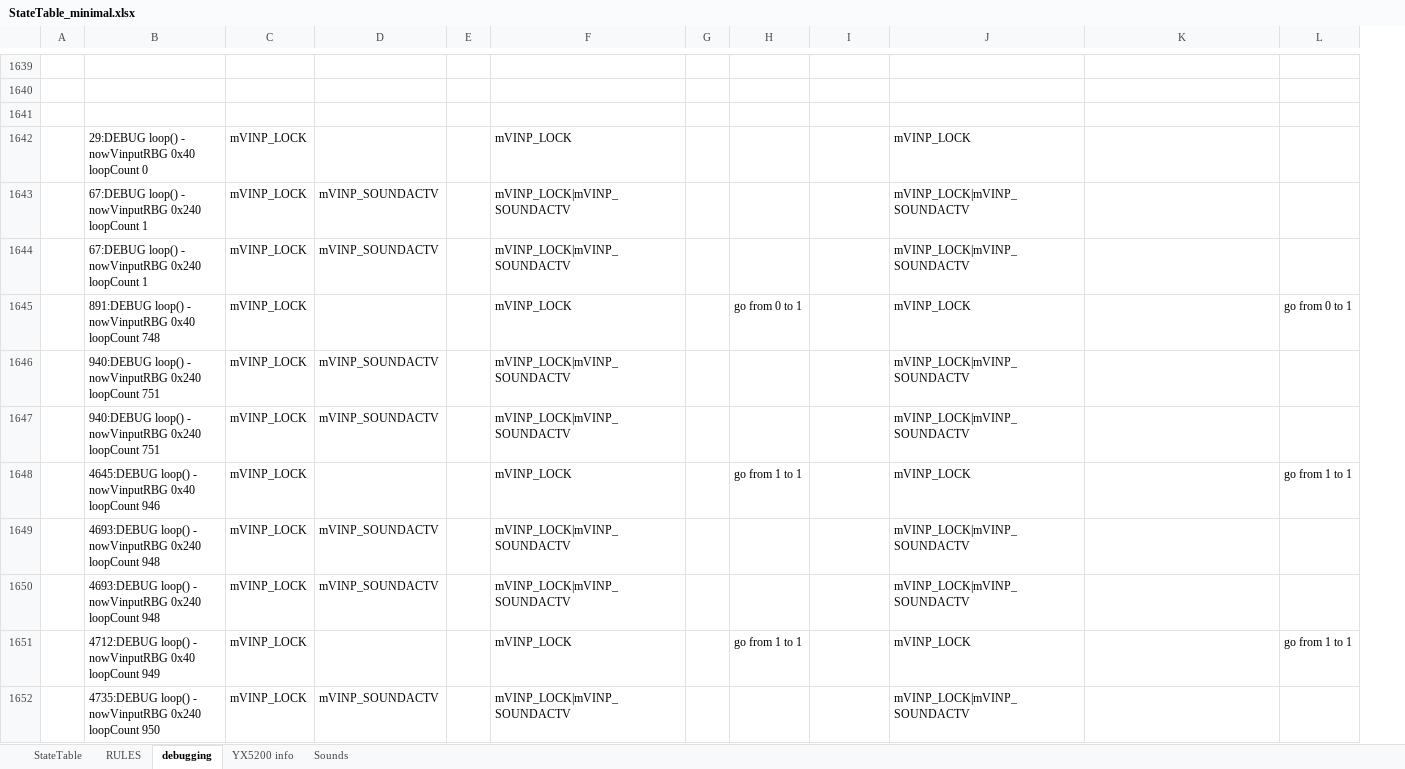
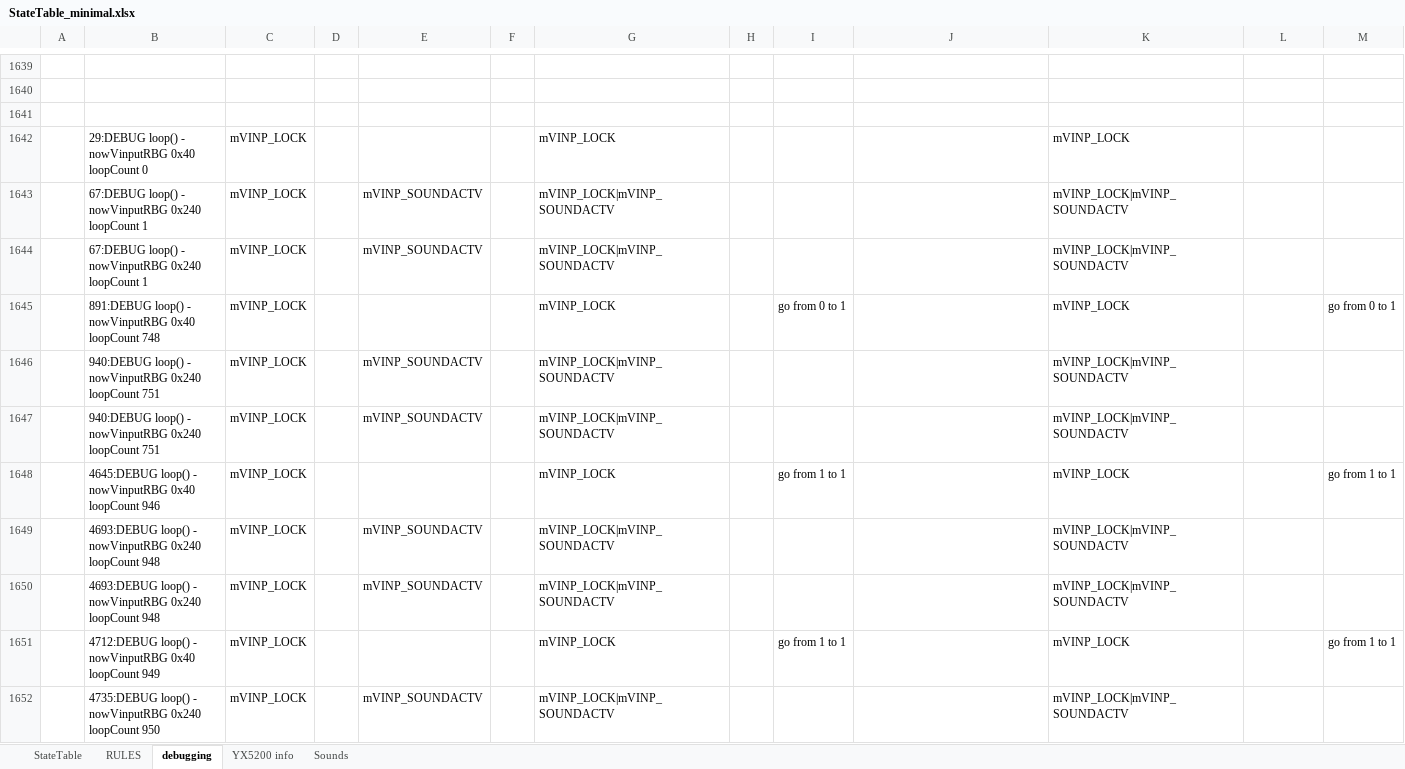
Before and after one commit to Mark-MDO47/RubberBandGun, an Excel workbook: RBG_arduino/StateTable_minimal.xlsx, sheet debugging, drawn as a sheet; only a part is shown, gaps mark what is left out; values as stored, in another font and other column widths than the file's, no cell formats; removed rows and columns are numbered as before the commit, all else as after; the diff covers the shown part only; the diff names each change by its address in the sheet, - before the commit and + after, or states it on an @@ line.

```diff
--- a/RBG_arduino/StateTable_minimal.xlsx (sheet debugging)
+++ b/RBG_arduino/StateTable_minimal.xlsx (sheet debugging)
+column D, empty
-column H, empty
+column M, empty
-J1642: mVINP_LOCK
+J1642: (empty)
-K1642: (empty)
+K1642: mVINP_LOCK
-J1643:J1644: mVINP_LOCK|mVINP_SOUNDACTV
+J1643:J1644: (empty)
-K1643:K1644: (empty)
+K1643:K1644: mVINP_LOCK|mVINP_SOUNDACTV
-row 1645:  | 891:DEBUG loop() - nowVinputRBG 0x40 loopCount 748 | mVINP_LOCK |  |  | mVINP_LOCK |  | go from 0 to 1 |  | mVINP_LOCK |  | go from 0 to 1
+row 1645:  | 891:DEBUG loop() - nowVinputRBG 0x40 loopCount 748 | mVINP_LOCK |  |  |  | mVINP_LOCK |  | go from 0 to 1 |  | mVINP_LOCK |  | go from 0 to 1
-J1646:J1647: mVINP_LOCK|mVINP_SOUNDACTV
+J1646:J1647: (empty)
-K1646:K1647: (empty)
+K1646:K1647: mVINP_LOCK|mVINP_SOUNDACTV
-row 1648:  | 4645:DEBUG loop() - nowVinputRBG 0x40 loopCount 946 | mVINP_LOCK |  |  | mVINP_LOCK |  | go from 1 to 1 |  | mVINP_LOCK |  | go from 1 to 1
+row 1648:  | 4645:DEBUG loop() - nowVinputRBG 0x40 loopCount 946 | mVINP_LOCK |  |  |  | mVINP_LOCK |  | go from 1 to 1 |  | mVINP_LOCK |  | go from 1 to 1
-J1649:J1650: mVINP_LOCK|mVINP_SOUNDACTV
+J1649:J1650: (empty)
-K1649:K1650: (empty)
+K1649:K1650: mVINP_LOCK|mVINP_SOUNDACTV
-row 1651:  | 4712:DEBUG loop() - nowVinputRBG 0x40 loopCount 949 | mVINP_LOCK |  |  | mVINP_LOCK |  | go from 1 to 1 |  | mVINP_LOCK |  | go from 1 to 1
+row 1651:  | 4712:DEBUG loop() - nowVinputRBG 0x40 loopCount 949 | mVINP_LOCK |  |  |  | mVINP_LOCK |  | go from 1 to 1 |  | mVINP_LOCK |  | go from 1 to 1
-J1652: mVINP_LOCK|mVINP_SOUNDACTV
+J1652: (empty)
-K1652: (empty)
+K1652: mVINP_LOCK|mVINP_SOUNDACTV
```
Also changed, not shown: 42 added rows, 3 removed rows and 32 edited cells elsewhere in this sheet, sheet StateTable, cell formats, formulas that keep their value, 2 other files.
